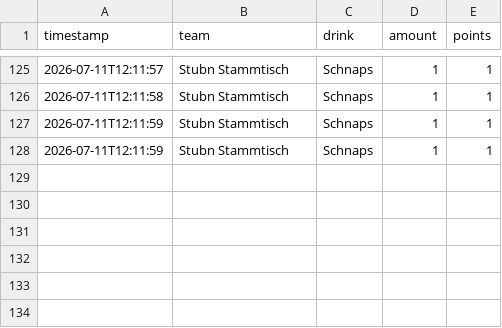
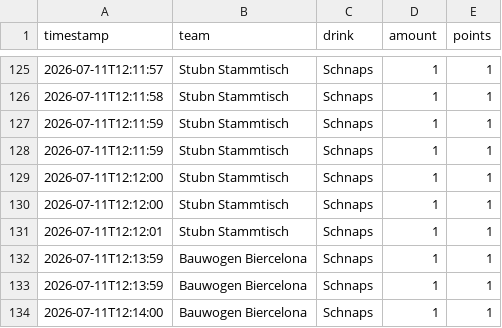
Before and after one commit to JojoMojoe/dritteHalbzeit, a CSV file: buchungen.csv, drawn as a sheet; only a part is shown, gaps mark what is left out.

```diff
--- a/buchungen.csv
+++ b/buchungen.csv
@@ -128 +128,7 @@ timestamp;team;drink;amount;points
 2026-07-11T12:11:59;Stubn Stammtisch;Schnaps;1;1
+2026-07-11T12:12:00;Stubn Stammtisch;Schnaps;1;1
+2026-07-11T12:12:00;Stubn Stammtisch;Schnaps;1;1
+2026-07-11T12:12:01;Stubn Stammtisch;Schnaps;1;1
+2026-07-11T12:13:59;Bauwogen Biercelona;Schnaps;1;1
+2026-07-11T12:13:59;Bauwogen Biercelona;Schnaps;1;1
+2026-07-11T12:14:00;Bauwogen Biercelona;Schnaps;1;1
```
Also changed, not shown: 2 other files.
